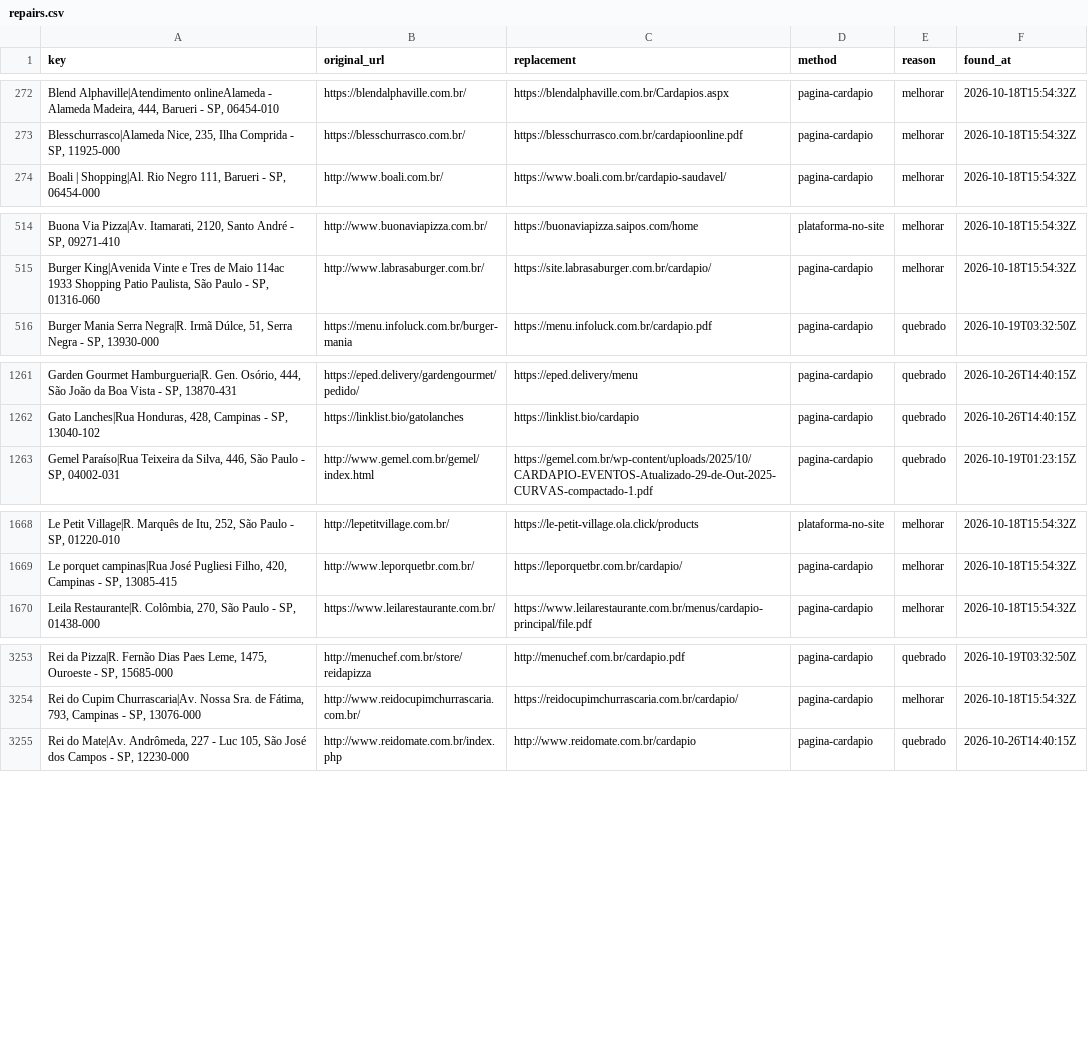
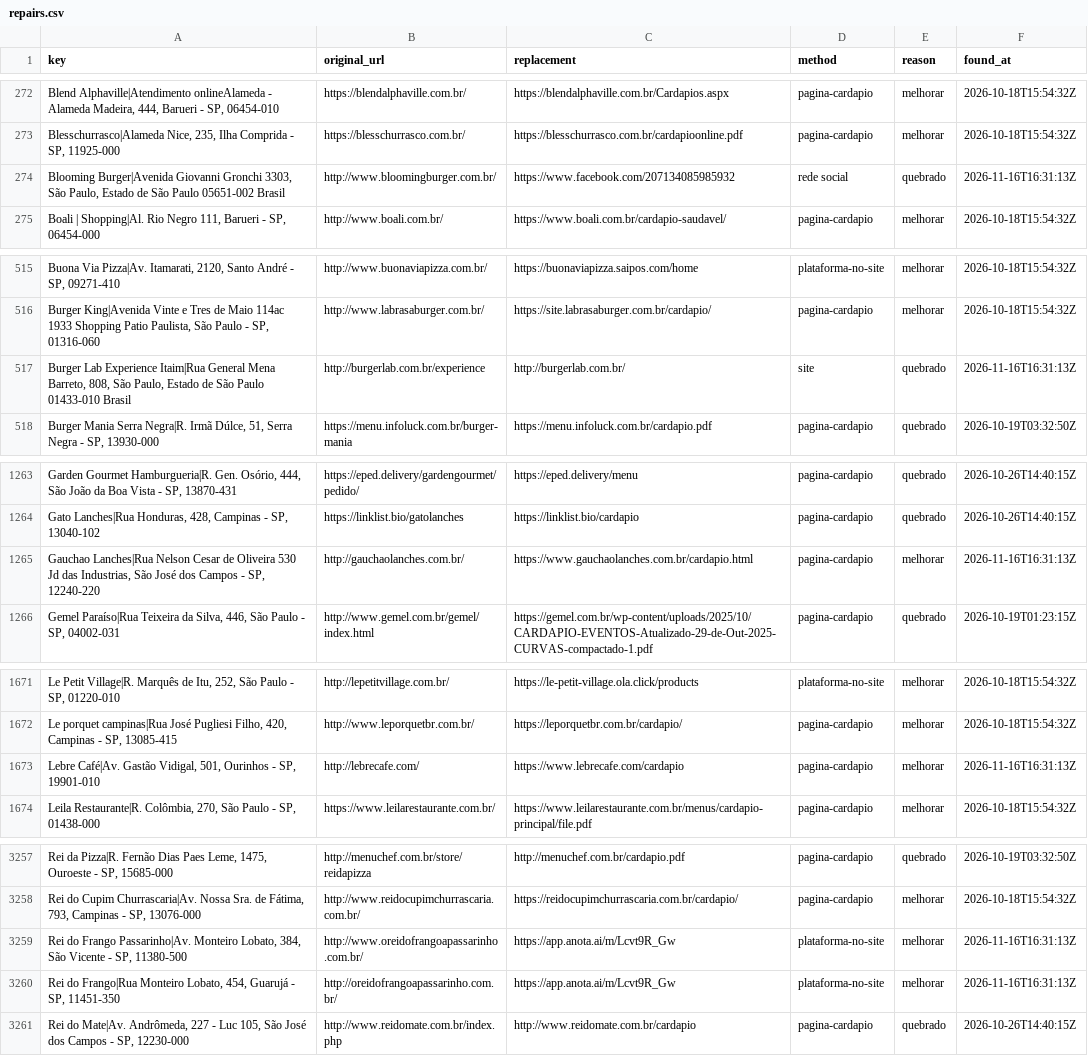
Before and after one commit to DocPocketLtda/cardapios-dados, a CSV file: data/repairs.csv, drawn as a sheet; only a part is shown, gaps mark what is left out; the diff names each change by its address in the sheet, - before the commit and + after, or states it on an @@ line.

```diff
--- a/data/repairs.csv
+++ b/data/repairs.csv
+row 274: Blooming Burger|Avenida Giovanni Gronchi 3303, São Paulo, Estado de São Paulo 05651-002 Brasil | http://www.bloomingburger.com.br/ | https://www.facebook.com/207134085985932 | rede social | quebrado | 2026-11-16T16:31:13Z
+row 517: Burger Lab Experience Itaim|Rua General Mena Barreto, 808, São Paulo, Estado de São Paulo 01433-010 Brasil | http://burgerlab.com.br/experience | http://burgerlab.com.br/ | site | quebrado | 2026-11-16T16:31:13Z
+row 1265: Gauchao Lanches|Rua Nelson Cesar de Oliveira 530 Jd das Industrias, São José dos Campos - SP, 12240-220 | http://gauchaolanches.com.br/ | https://www.gauchaolanches.com.br/cardapio.html | pagina-cardapio | melhorar | 2026-11-16T16:31:13Z
+row 1673: Lebre Café|Av. Gastão Vidigal, 501, Ourinhos - SP, 19901-010 | http://lebrecafe.com/ | https://www.lebrecafe.com/cardapio | pagina-cardapio | melhorar | 2026-11-16T16:31:13Z
+row 3259: Rei do Frango Passarinho|Av. Monteiro Lobato, 384, São Vicente - SP, 11380-500 | http://www.oreidofrangoapassarinho.com.br/ | https://app.anota.ai/m/Lcvt9R_Gw | plataforma-no-site | melhorar | 2026-11-16T16:31:13Z
+row 3260: Rei do Frango|Rua Monteiro Lobato, 454, Guarujá - SP, 11451-350 | http://oreidofrangoapassarinho.com.br/ | https://app.anota.ai/m/Lcvt9R_Gw | plataforma-no-site | melhorar | 2026-11-16T16:31:13Z
```
Also changed, not shown: 4 other files.
